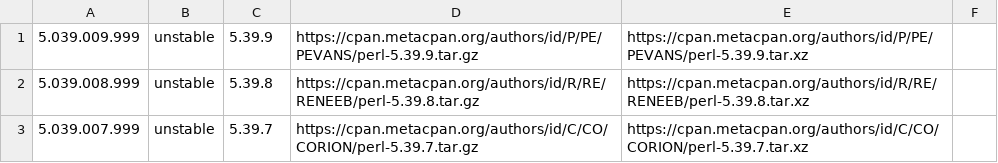
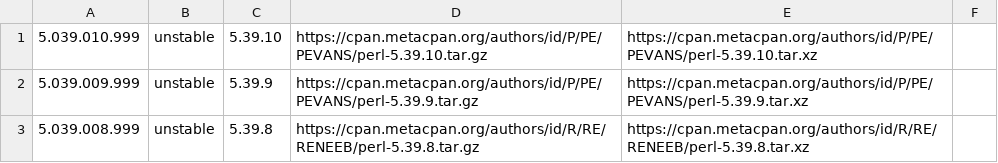
Before and after one commit to skaji/perl-releases, a CSV file: perl-releases.v1.csv, drawn as a sheet; only a part is shown; the shorter side is filled out with more unchanged rows.

```diff
--- a/perl-releases.v1.csv
+++ b/perl-releases.v1.csv
@@ -1 +1,2 @@
+5.039.010.999,unstable,5.39.10,https://cpan.metacpan.org/authors/id/P/PE/PEVANS/perl-5.39.10.tar.gz,https://cpan.metacpan.org/authors/id/P/PE/PEVANS/perl-5.39.10.tar.xz,,
 5.039.009.999,unstable,5.39.9,https://cpan.metacpan.org/authors/id/P/PE/PEVANS/perl-5.39.9.tar.gz,https://cpan.metacpan.org/authors/id/P/PE/PEVANS/perl-5.39.9.tar.xz,,
```
